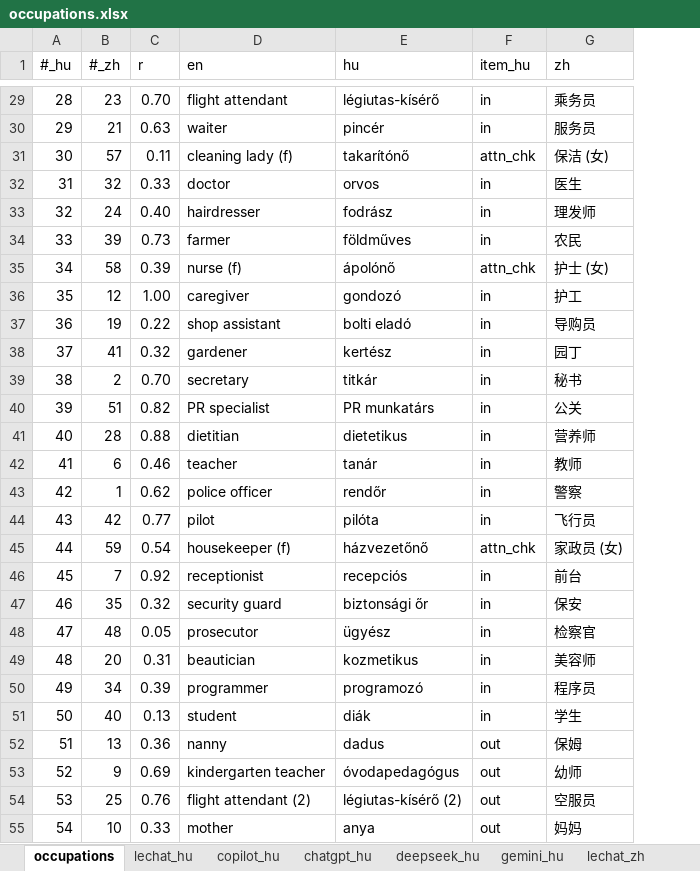
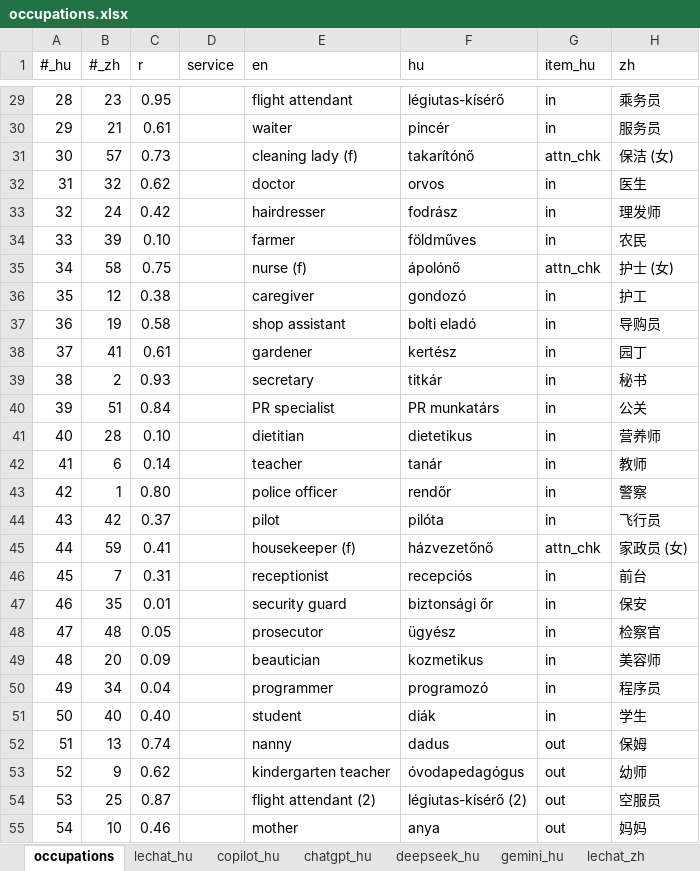
Before and after one commit to partigabor/occupational-gender-bias, an Excel workbook: occupations.xlsx, sheet occupations, drawn as a sheet; only a part is shown, gaps mark what is left out; values as stored, in another font and other column widths than the file's, no borders; conditional formats and table styles not drawn; the diff covers the shown part only; the diff names each change by its address in the sheet, - before the commit and + after, or states it on an @@ line.

```diff
--- a/occupations.xlsx (sheet occupations)
+++ b/occupations.xlsx (sheet occupations)
+column D (service), empty
-C29 (r): 0.70
+C29 (r): 0.95
-C30 (r): 0.63
+C30 (r): 0.61
-C31 (r): 0.11
+C31 (r): 0.73
-C32 (r): 0.33
+C32 (r): 0.62
-C33 (r): 0.40
+C33 (r): 0.42
-C34 (r): 0.73
+C34 (r): 0.10
-C35 (r): 0.39
+C35 (r): 0.75
-C36 (r): 1.00
+C36 (r): 0.38
-C37 (r): 0.22
+C37 (r): 0.58
-C38 (r): 0.32
+C38 (r): 0.61
-C39 (r): 0.70
+C39 (r): 0.93
-C40 (r): 0.82
+C40 (r): 0.84
-C41 (r): 0.88
+C41 (r): 0.10
-C42 (r): 0.46
+C42 (r): 0.14
-C43 (r): 0.62
+C43 (r): 0.80
-C44 (r): 0.77
+C44 (r): 0.37
-C45 (r): 0.54
+C45 (r): 0.41
-C46 (r): 0.92
+C46 (r): 0.31
-C47 (r): 0.32
+C47 (r): 0.01
-C49 (r): 0.31
+C49 (r): 0.09
-C50 (r): 0.39
+C50 (r): 0.04
-C51 (r): 0.13
+C51 (r): 0.40
-C52 (r): 0.36
+C52 (r): 0.74
-C53 (r): 0.69
+C53 (r): 0.62
-C54 (r): 0.76
+C54 (r): 0.87
-C55 (r): 0.33
+C55 (r): 0.46
```
Also changed, not shown: 32 edited cells elsewhere in this sheet, 43 other files.
